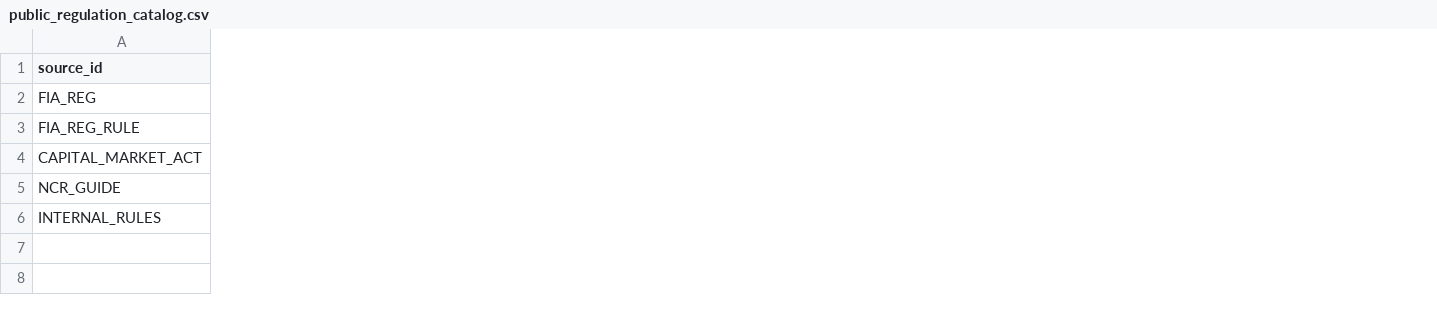
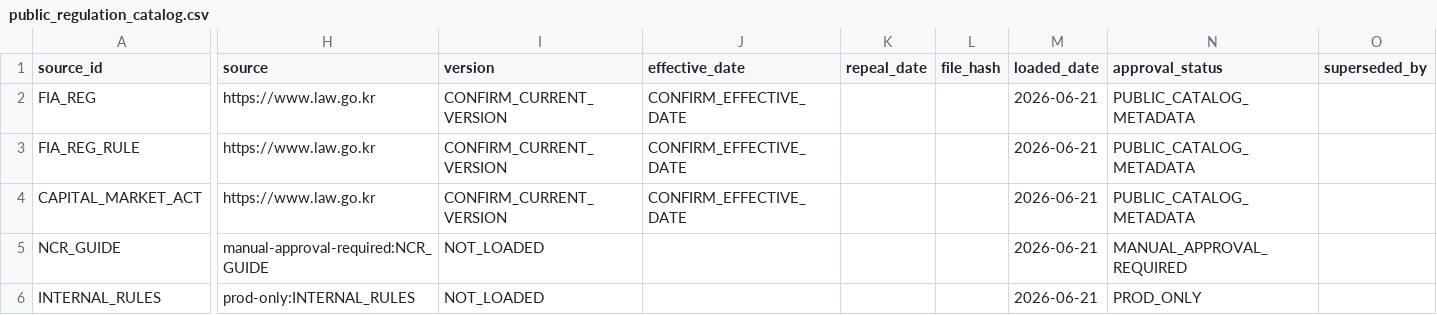
Before and after one commit to esyim-git/AI-assistant-for-Risk-Management, a CSV file: kb/public_regulation_catalog.csv, drawn as a sheet; only a part is shown, gaps mark what is left out; the diff covers the shown part only; the diff names each change by its address in the sheet, - before the commit and + after, or states it on an @@ line.

Commit message:
feat: extend KB catalog metadata for R3 RAG (R3-WP-01) (#43)
* feat: extend KB catalog metadata (R3-WP-01)

* fix: reject incomplete KB catalog rows (R3-WP-01)

```diff
--- a/kb/public_regulation_catalog.csv
+++ b/kb/public_regulation_catalog.csv
+column H (source), rows 2-6: https://www.law.go.kr | https://www.law.go.kr | https://www.law.go.kr | manual-approval-required:NCR_GUIDE | prod-only:INTERNAL_RULES
+column I (version), rows 2-6: CONFIRM_CURRENT_VERSION | CONFIRM_CURRENT_VERSION | CONFIRM_CURRENT_VERSION | NOT_LOADED | NOT_LOADED
+column J (effective_date), rows 2-4: all CONFIRM_EFFECTIVE_DATE
+column K (repeal_date), empty
+column L (file_hash), empty
+column M (loaded_date), rows 2-6: all 2026-06-21
+column N (approval_status), rows 2-6: PUBLIC_CATALOG_METADATA | PUBLIC_CATALOG_METADATA | PUBLIC_CATALOG_METADATA | MANUAL_APPROVAL_REQUIRED | PROD_ONLY
+column O (superseded_by), empty
```
Also changed, not shown: 1 added column elsewhere in this file, 4 other files.
